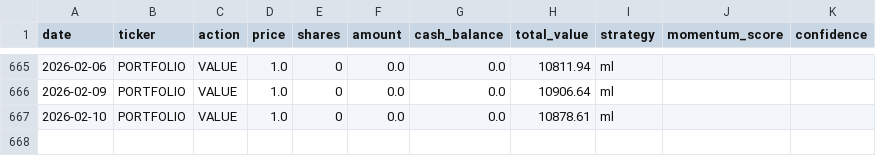
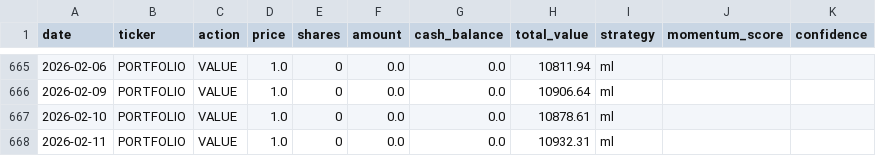
Before and after one commit to PAT0216/paper-trader, a CSV file: data/ledgers/ledger_ml.csv, drawn as a sheet; only a part is shown, gaps mark what is left out.

Commit message:
ml: Lambda trade 2026-02-11

```diff
--- a/data/ledgers/ledger_ml.csv
+++ b/data/ledgers/ledger_ml.csv
@@ -667 +667,2 @@ date,ticker,action,price,shares,amount,cash_balance,total_value,strategy,momentu
 2026-02-10,PORTFOLIO,VALUE,1.0,0,0.0,0.0,10878.61,ml,,
+2026-02-11,PORTFOLIO,VALUE,1.0,0,0.0,0.0,10932.31,ml,,
```
